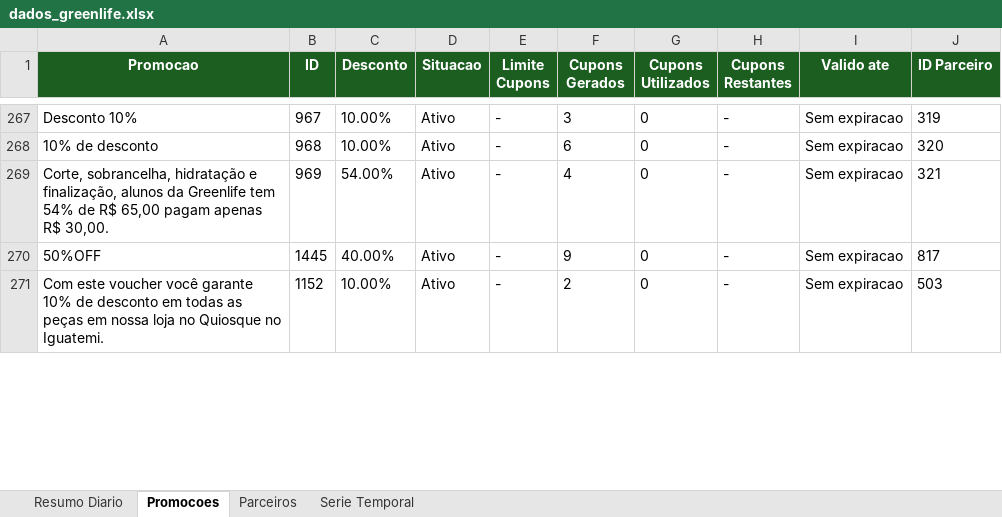
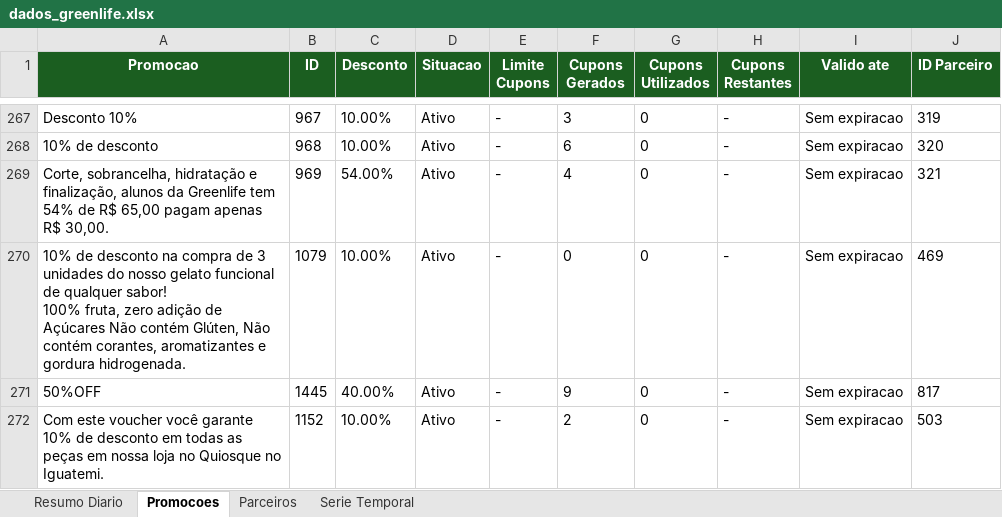
Before and after one commit to quality-glf/mkt-dash, an Excel workbook: greenlife_scraper/dados_greenlife.xlsx, sheet Promocoes, drawn as a sheet; only a part is shown, gaps mark what is left out; values as stored, in another font and other column widths than the file's, no borders; ↵ is a line break in a cell; the diff covers the shown part only; the diff names each change by its address in the sheet, - before the commit and + after, or states it on an @@ line.

```diff
--- a/greenlife_scraper/dados_greenlife.xlsx (sheet Promocoes)
+++ b/greenlife_scraper/dados_greenlife.xlsx (sheet Promocoes)
+row 270: 10% de desconto na compra de 3 unidades do nosso gelato funcional de qualquer sabor! ↵ 100% fruta, zero adição de Açúcares Não contém Glúten, Não contém corantes, aromatizantes e gordura hidrogenada. | 1079 | 10.00% | Ativo | - | 0 | 0 | - | Sem expiracao | 469
```
Also changed, not shown: 2 added rows and 7 edited cells elsewhere in this sheet, sheet Parceiros, sheet Resumo Diario, sheet Serie Temporal, greenlife_scraper/historico_leads.xlsx, instagram-metrics/base_interacoes_detalhadas.xlsx, 4 other files.
